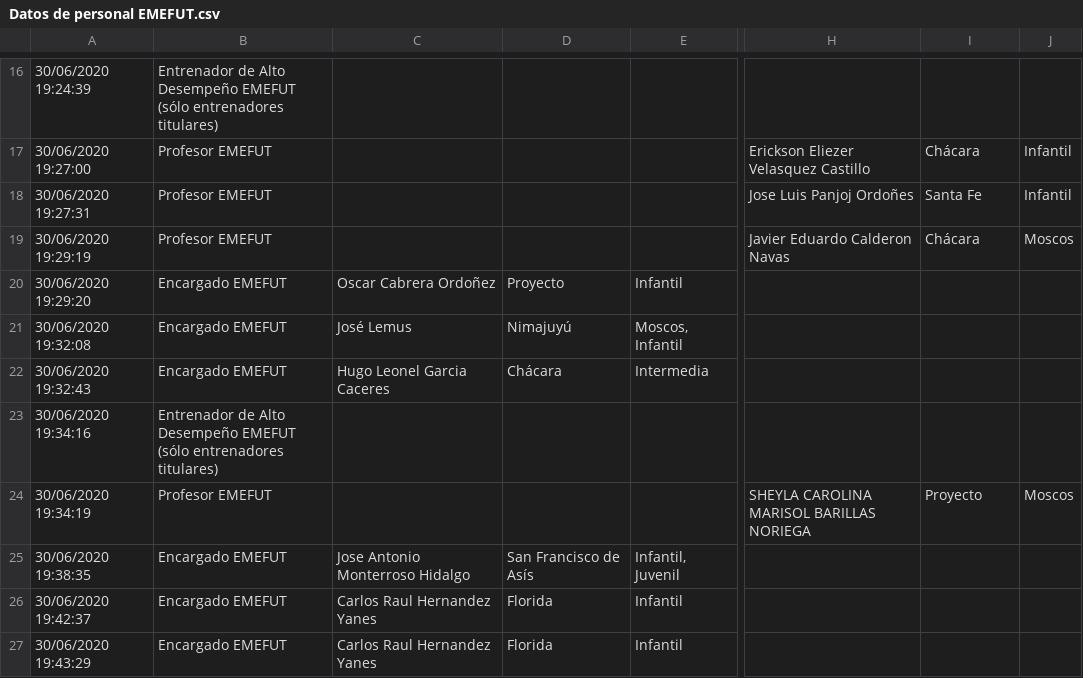
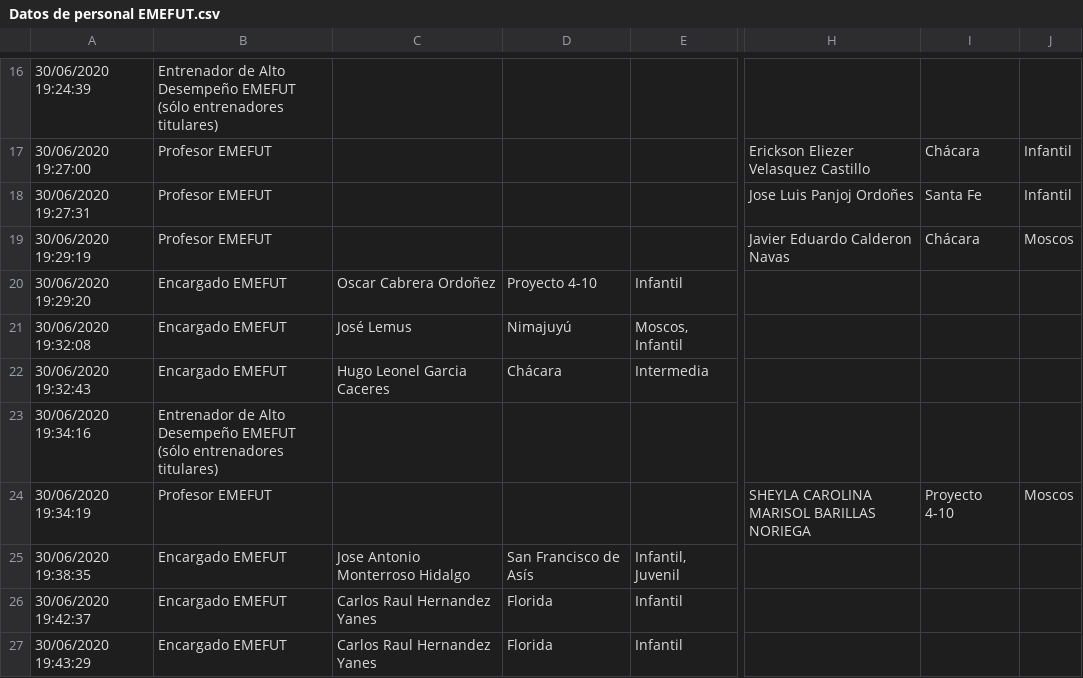
Before and after one commit to andrescif/Reportes_EMEFUT, a CSV file: Datos/Datos de personal EMEFUT.csv, drawn as a sheet; only a part is shown, gaps mark what is left out; the diff covers the shown part only; the diff names each change by its address in the sheet, - before the commit and + after, or states it on an @@ line.

Commit message:
Se construyó una base de datos completa con los nombres de los profesores, sus sedes y categorías a cargo.  Falta: quitar duplicidad de categorias y tener la version final.

```diff
--- a/Datos/Datos de personal EMEFUT.csv
+++ b/Datos/Datos de personal EMEFUT.csv
-D20: Proyecto
+D20: Proyecto 4-10
-I24: Proyecto
+I24: Proyecto 4-10
```
Also changed, not shown: 8 edited cells elsewhere in this file, 3 other files.
